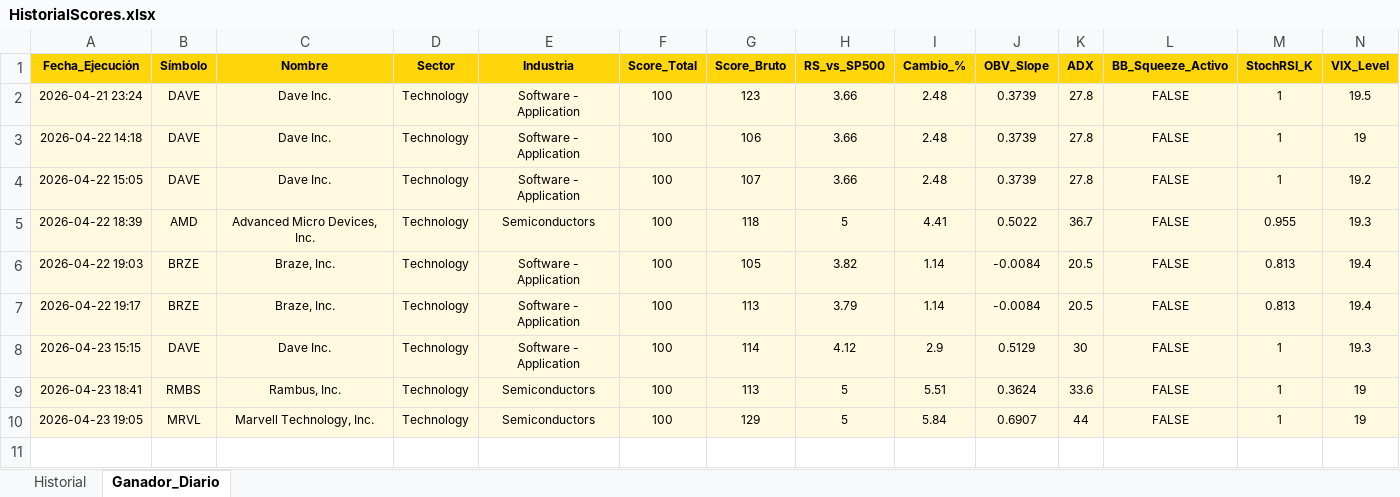
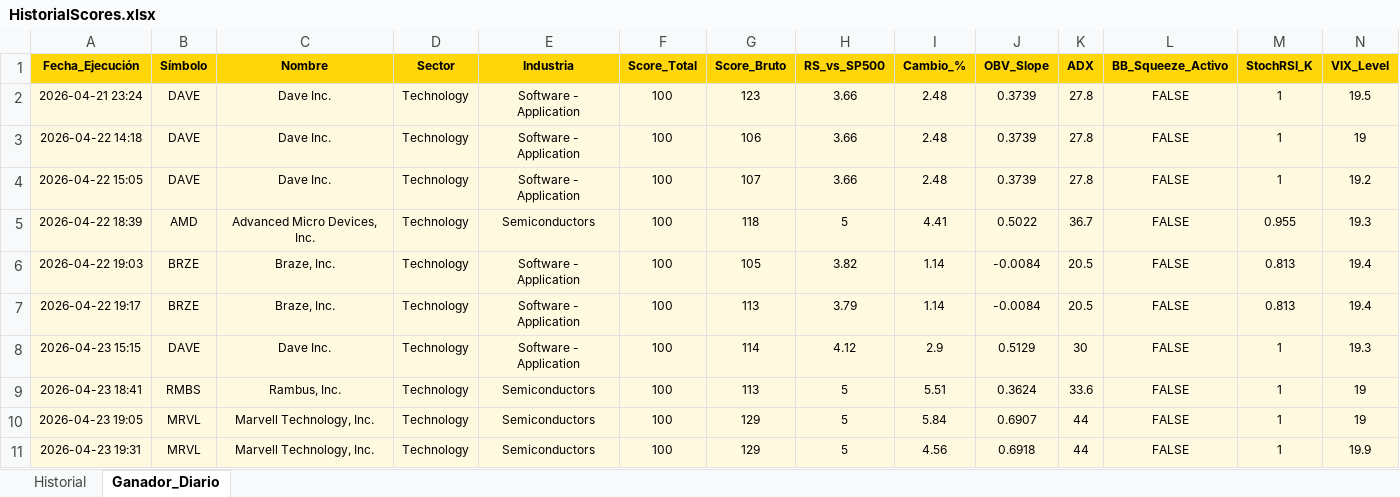
Before and after one commit to vcostas3/NasdaqScoutPRO, an Excel workbook: HistorialScores.xlsx, sheet Ganador_Diario, drawn as a sheet; only a part is shown; values as stored, in another font and other column widths than the file's, no borders; rows hold the shown columns only; the diff names each change by its address in the sheet, - before the commit and + after, or states it on an @@ line.

```diff
--- a/HistorialScores.xlsx (sheet Ganador_Diario)
+++ b/HistorialScores.xlsx (sheet Ganador_Diario)
+row 11: 2026-04-23 19:31 | MRVL | Marvell Technology, Inc. | Technology | Semiconductors | 100 | 129 | 5 | 4.56 | 0.6918 | 44 | FALSE | 1 | 19.9
```
Also changed, not shown: sheet Historial.
